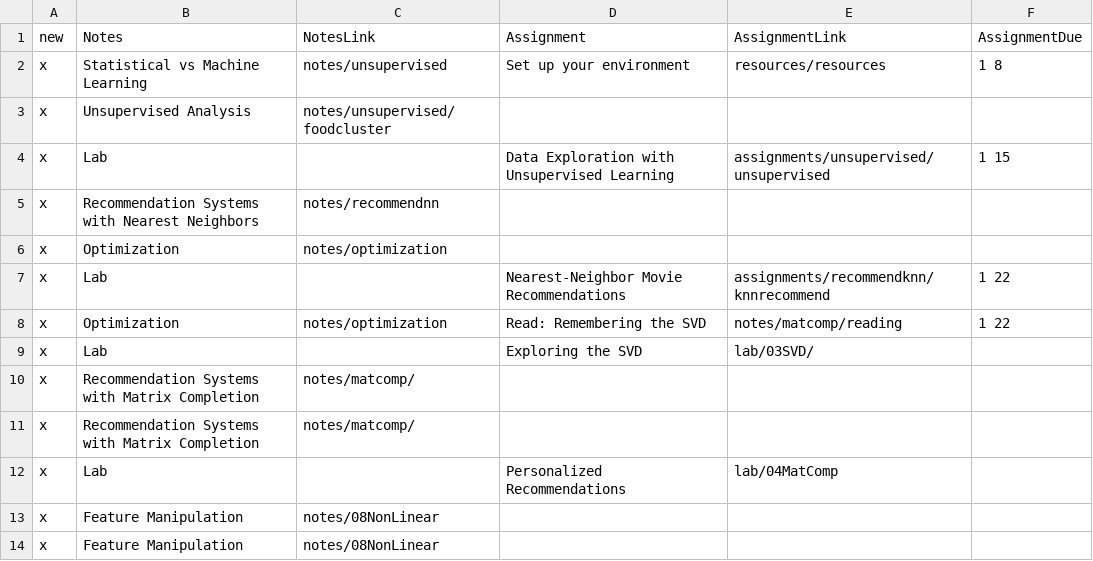
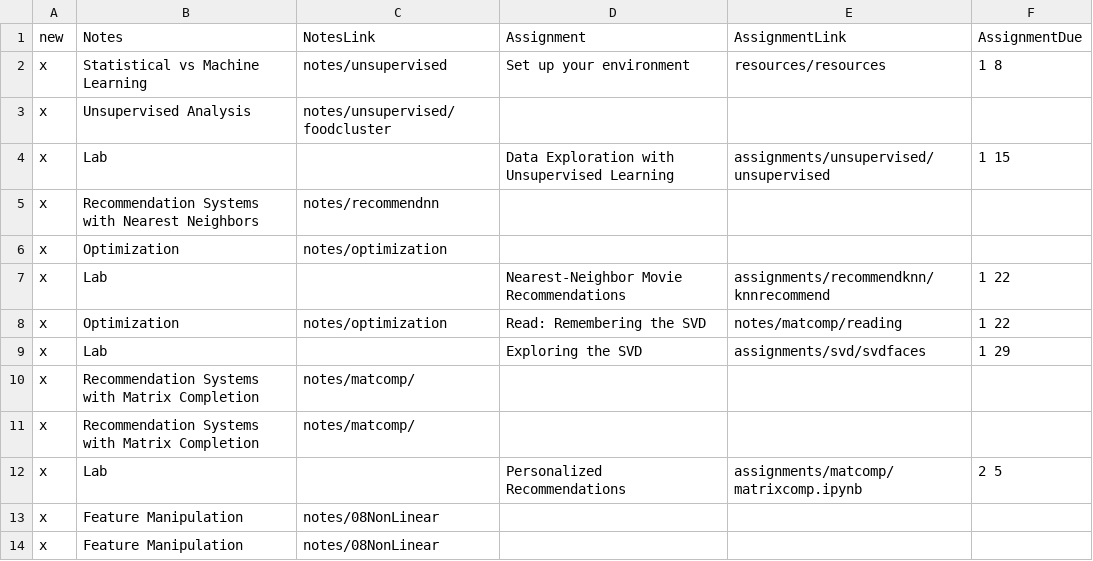
Before and after one commit to mrburke18/SD312-jupyterbook, a TSV file: landing_scripts/cal.tsv, drawn as a sheet; only a part is shown.

```diff
--- a/landing_scripts/cal.tsv
+++ b/landing_scripts/cal.tsv
@@ -8,6 +8,6 @@ x	Lab		Nearest-Neighbor Movie Recommendations	assignments/recommendknn/knnrecomm
 x	Optimization	notes/optimization	Read: Remembering the SVD	notes/matcomp/reading	1 22
-x	Lab		Exploring the SVD	lab/03SVD/	
+x	Lab		Exploring the SVD	assignments/svd/svdfaces	1 29
 x	Recommendation Systems with Matrix Completion	notes/matcomp/			
 x	Recommendation Systems with Matrix Completion	notes/matcomp/			
-x	Lab		Personalized Recommendations	lab/04MatComp	
+x	Lab		Personalized Recommendations	assignments/matcomp/matrixcomp.ipynb	2 5
 x	Feature Manipulation	notes/08NonLinear			
```
Also changed, not shown: 11 other files.
